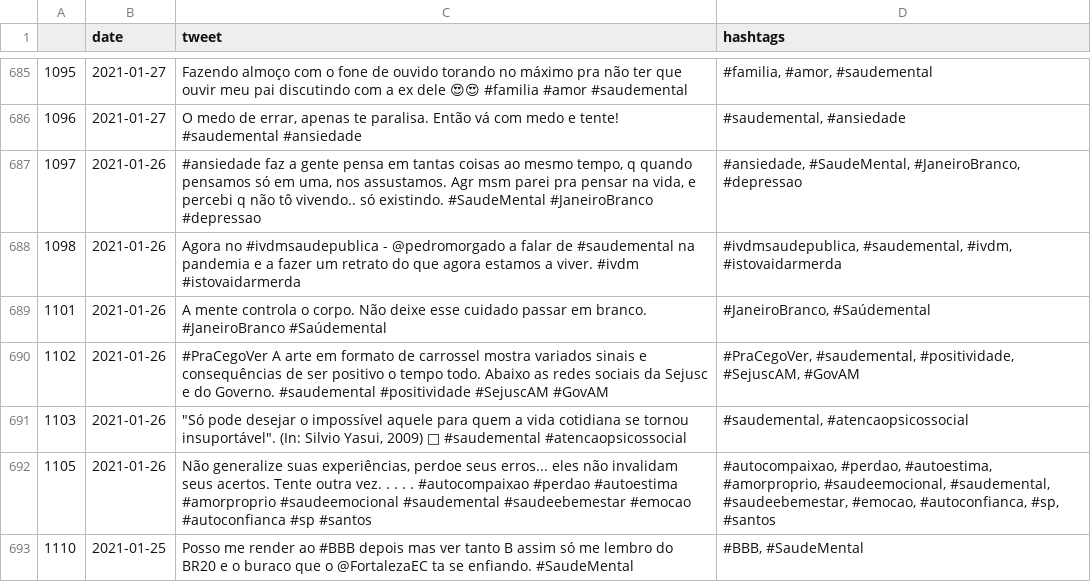
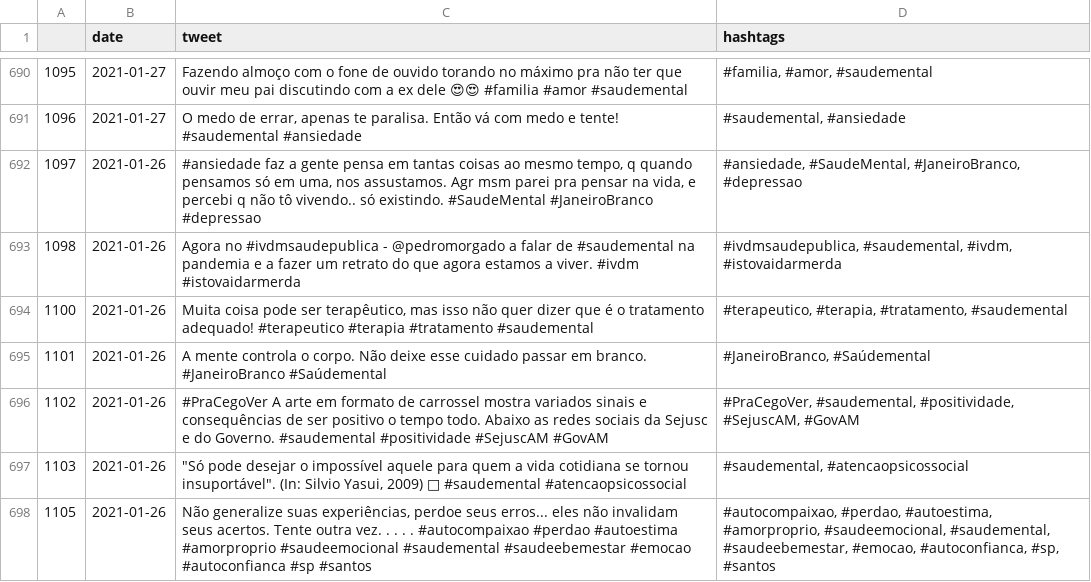
Before and after one commit to HeyLucasLeao/A-Study-Case-About-Mental-Health-Tweets-in-Pandemic-Times, a CSV file: data/processed/saudemental.csv, drawn as a sheet; only a part is shown, gaps mark what is left out; the shorter side is filled out with more unchanged rows; the diff covers the shown part only; the diff names each change by its address in the sheet, - before the commit and + after, or states it on an @@ line.

```diff
--- a/data/processed/saudemental.csv
+++ b/data/processed/saudemental.csv
+row 694: 1100 | 2021-01-26 | Muita coisa pode ser terapêutico, mas isso não quer dizer que é o tratamento adequado! #terapeutico #terapia #tratamento #saudemental | #terapeutico, #terapia, #tratamento, #saudemental
```
Also changed, not shown: 14 added rows elsewhere in this file, 20 other files.
